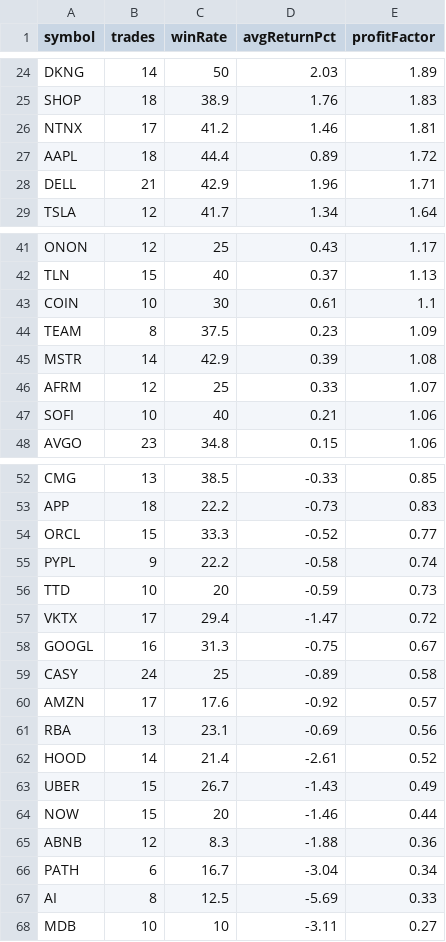
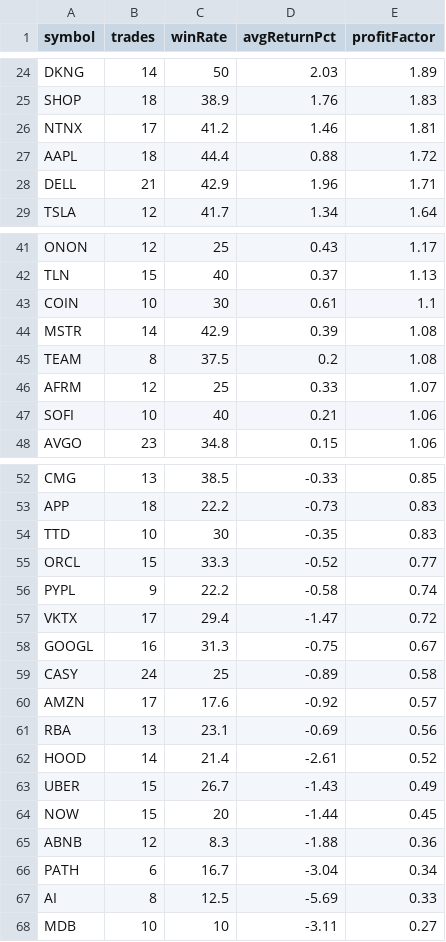
Before and after one commit to narendra0467/Trading-System, a CSV file: reports/latest_backtest.csv, drawn as a sheet; only a part is shown, gaps mark what is left out.

```diff
--- a/reports/latest_backtest.csv
+++ b/reports/latest_backtest.csv
@@ -26,3 +26,3 @@ SHOP,18,38.9,1.76,1.83
 NTNX,17,41.2,1.46,1.81
-AAPL,18,44.4,0.89,1.72
+AAPL,18,44.4,0.88,1.72
 DELL,21,42.9,1.96,1.71
@@ -43,4 +43,4 @@ TLN,15,40,0.37,1.13
 COIN,10,30,0.61,1.1
-TEAM,8,37.5,0.23,1.09
 MSTR,14,42.9,0.39,1.08
+TEAM,8,37.5,0.2,1.08
 AFRM,12,25,0.33,1.07
@@ -53,5 +53,5 @@ CMG,13,38.5,-0.33,0.85
 APP,18,22.2,-0.73,0.83
+TTD,10,30,-0.35,0.83
 ORCL,15,33.3,-0.52,0.77
 PYPL,9,22.2,-0.58,0.74
-TTD,10,20,-0.59,0.73
 VKTX,17,29.4,-1.47,0.72
@@ -63,3 +63,3 @@ HOOD,14,21.4,-2.61,0.52
 UBER,15,26.7,-1.43,0.49
-NOW,15,20,-1.46,0.44
+NOW,15,20,-1.44,0.45
 ABNB,12,8.3,-1.88,0.36
```
Also changed, not shown: reports/latest_high_risk_scan.csv, reports/latest_leaps_scan.csv, 18 other files.
